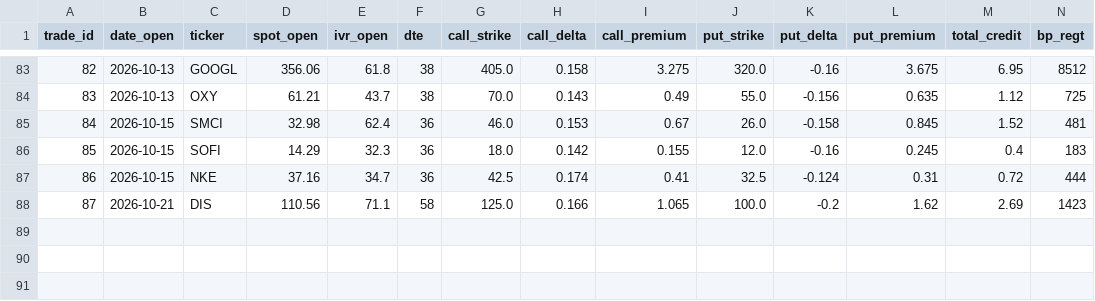
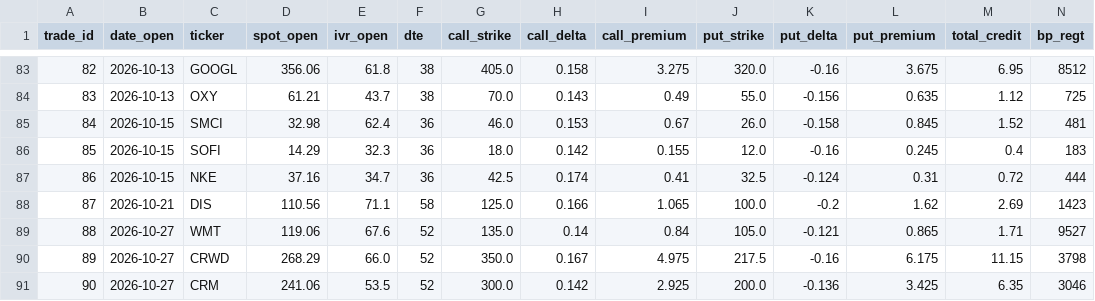
Before and after one commit to daugpinigu/tt-strangle-dashboard, a CSV file: ledger.csv, drawn as a sheet; only a part is shown, gaps mark what is left out; rows hold the shown columns only; the diff names each change by its address in the sheet, - before the commit and + after, or states it on an @@ line.

```diff
--- a/ledger.csv
+++ b/ledger.csv
+row 89: 88 | 2026-10-27 | WMT | 119.06 | 67.6 | 52 | 135.0 | 0.14 | 0.84 | 105.0 | -0.121 | 0.865 | 1.71 | 9527
+row 90: 89 | 2026-10-27 | CRWD | 268.29 | 66.0 | 52 | 350.0 | 0.167 | 4.975 | 217.5 | -0.16 | 6.175 | 11.15 | 3798
+row 91: 90 | 2026-10-27 | CRM | 241.06 | 53.5 | 52 | 300.0 | 0.142 | 2.925 | 200.0 | -0.136 | 3.425 | 6.35 | 3046
```
Also changed, not shown: 5 other files.
